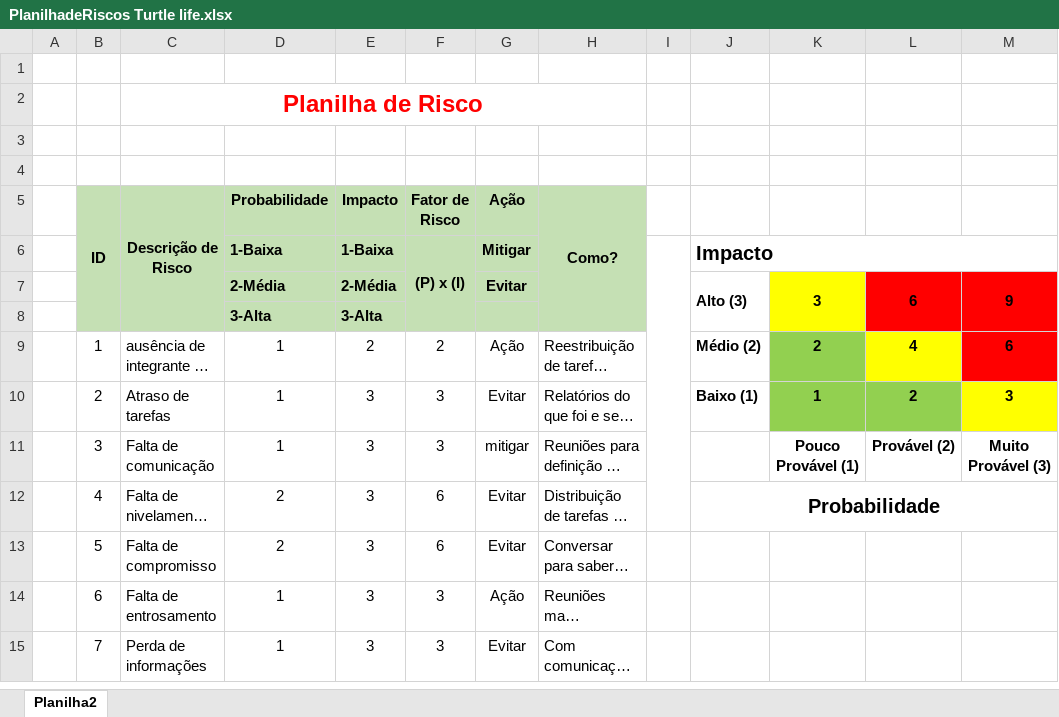
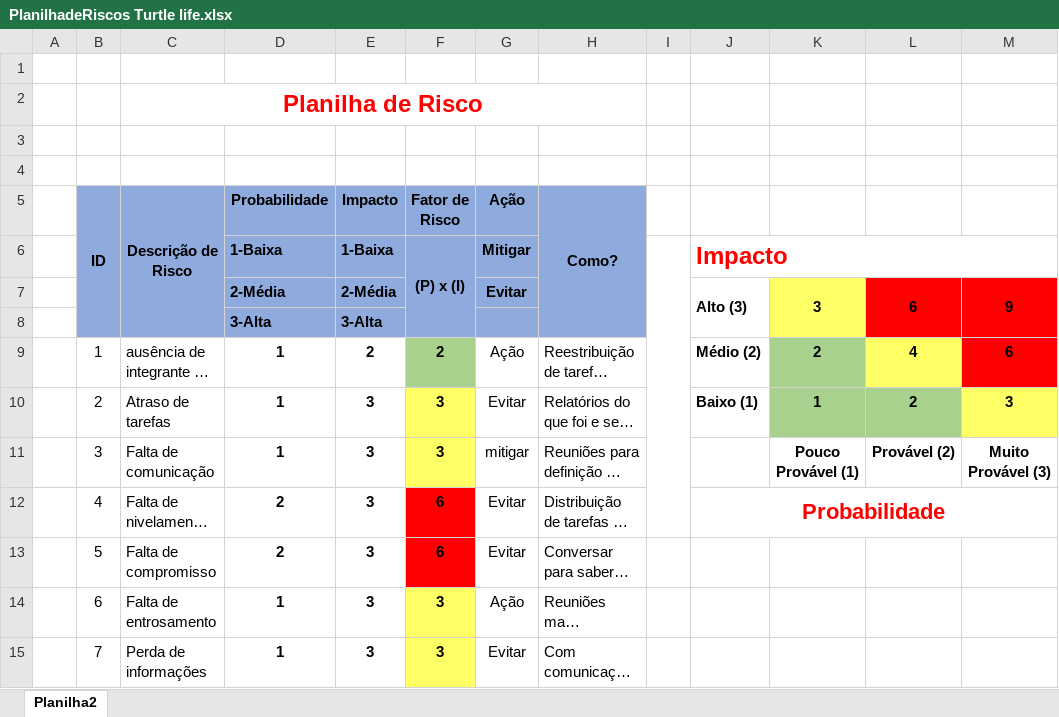
Before and after one commit to caique-0/Sprint-2-turtlelife, an Excel workbook: Gestão/PlanilhadeRiscos Turtle life.xlsx, sheet Planilha2, drawn as a sheet; long unchanged cells end in …; values as stored, in another font and other column widths than the file's, no borders; the diff names each change by its address in the sheet, - before the commit and + after, or states it on an @@ line.

Commit message:
Atualização Planilha de riscos

```diff
--- a/Gestão/PlanilhadeRiscos Turtle life.xlsx (sheet Planilha2)
+++ b/Gestão/PlanilhadeRiscos Turtle life.xlsx (sheet Planilha2)
-B5:H8 fill: #C5E0B4
+B5:H8 fill: #8FAADC
-J6 text colour: black
+J6 text colour: #FF0000, text size: larger
-K7:K8 fill: #FFFF00
+K7:K8 fill: #FFFF66
-D9:F15 bold: off
+D9:F15 bold: on
-F9 fill: none
+F9 fill: #A9D18E
-K9 fill: #92D050
+K9 fill: #A9D18E
-L9 fill: #FFFF00
+L9 fill: #FFFF66
-F10:F11 fill: none
+F10:F11 fill: #FFFF66
-K10:L10 fill: #92D050
+K10:L10 fill: #A9D18E
-M10 fill: #FFFF00
+M10 fill: #FFFF66
-F12:F13 fill: none
+F12:F13 fill: #FF0000
-J12 text colour: black
+J12 text colour: #FF0000, text size: larger
-F14:F15 fill: none
+F14:F15 fill: #FFFF66
```
